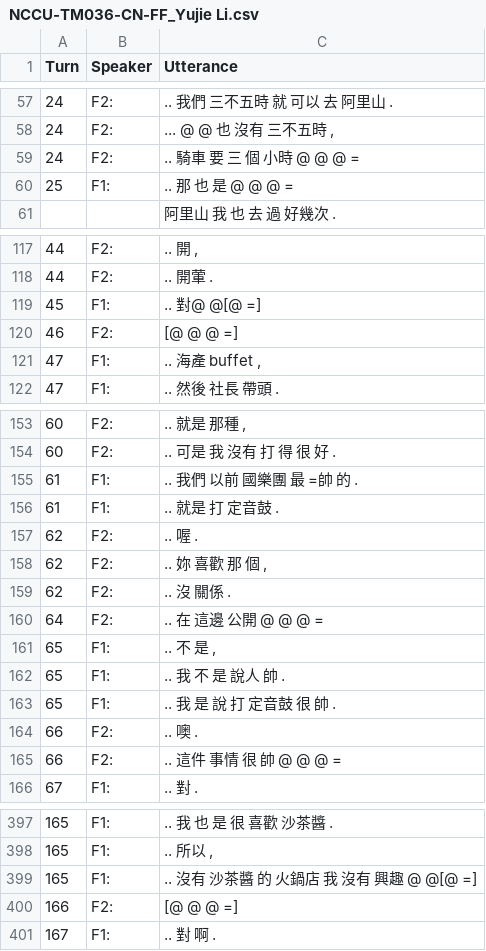
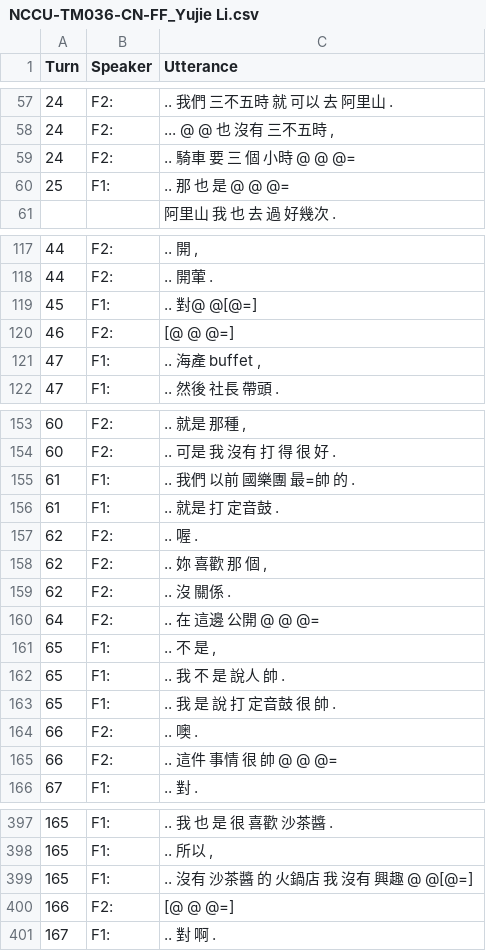
Before and after one commit to kayaulai/taiwan-mandarin-corpus-annotation, a CSV file: 8_manual_split/NCCU-TM036-CN-FF_Yujie Li.csv, drawn as a sheet; only a part is shown, gaps mark what is left out; the diff covers the shown part only.

```diff
--- a/8_manual_split/NCCU-TM036-CN-FF_Yujie Li.csv
+++ b/8_manual_split/NCCU-TM036-CN-FF_Yujie Li.csv
@@ -58,4 +58,4 @@ Turn,Speaker,Utterance
 24,F2:,"... @ @ 也 沒有 三不五時 ,"
-24,F2:,.. 騎車 要 三 個 小時 @ @ @ =
-25,F1:,.. 那 也 是 @ @ @ =
+24,F2:,.. 騎車 要 三 個 小時 @ @ @=
+25,F1:,.. 那 也 是 @ @ @=
 ,,阿里山 我 也 去 過 好幾次 .
@@ -118,4 +118,4 @@ Turn,Speaker,Utterance
 44,F2:,.. 開葷 .
-45,F1:,.. 對@ @[@ =]
-46,F2:, [@ @ @ =]
+45,F1:,.. 對@ @[@=]
+46,F2:, [@ @ @=]
 47,F1:,".. 海產 buffet ,"
@@ -154,3 +154,3 @@ Turn,Speaker,Utterance
 60,F2:,.. 可是 我 沒有 打 得 很 好 .
-61,F1:,.. 我們 以前 國樂團 最 =帥 的 .
+61,F1:,.. 我們 以前 國樂團 最=帥 的 .
 61,F1:,.. 就是 打 定音鼓 .
@@ -159,3 +159,3 @@ Turn,Speaker,Utterance
 62,F2:,.. 沒 關係 .
-64,F2:,.. 在 這邊 公開 @ @ @ =
+64,F2:,.. 在 這邊 公開 @ @ @=
 65,F1:,".. 不 是 ,"
@@ -164,3 +164,3 @@ Turn,Speaker,Utterance
 66,F2:,.. 噢 .
-66,F2:,.. 這件 事情 很 帥 @ @ @ =
+66,F2:,.. 這件 事情 很 帥 @ @ @=
 67,F1:,.. 對 .
@@ -398,4 +398,4 @@ Turn,Speaker,Utterance
 165,F1:,".. 所以 ,"
-165,F1:,.. 沒有 沙茶醬 的 火鍋店 我 沒有 興趣 @ @[@ =]
-166,F2:, [@ @ @ =]
+165,F1:,.. 沒有 沙茶醬 的 火鍋店 我 沒有 興趣 @ @[@=]
+166,F2:, [@ @ @=]
 167,F1:,.. 對 啊 .
```
Also changed, not shown: 16 edited cells elsewhere in this file, old_5_manual_split/NCCU-TM036-CN-FF_Sabrina.csv, 4 other files.
